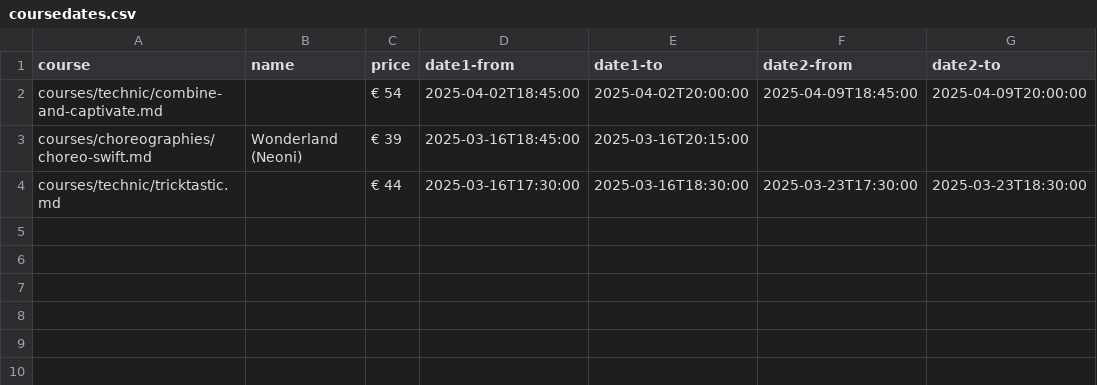
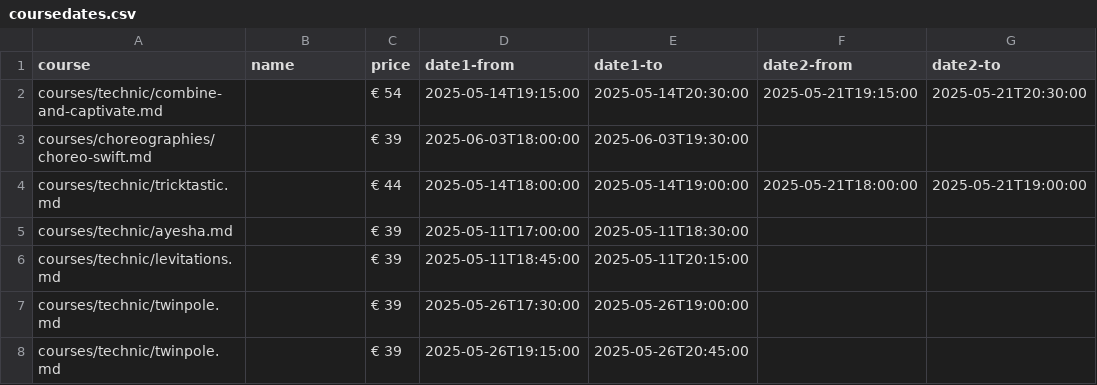
Before and after one commit to ivypoledance/ivypoledance.github.io, a CSV file: coursedates.csv, drawn as a sheet.

Commit message:
Update coursedates.csv

```diff
--- a/coursedates.csv
+++ b/coursedates.csv
@@ -1,4 +1,8 @@
 course,name,price,date1-from,date1-to,date2-from,date2-to
-courses/technic/combine-and-captivate.md,,€ 54,2025-04-02T18:45:00,2025-04-02T20:00:00,2025-04-09T18:45:00,2025-04-09T20:00:00
-courses/choreographies/choreo-swift.md,Wonderland (Neoni),€ 39,2025-03-16T18:45:00,2025-03-16T20:15:00,,
-courses/technic/tricktastic.md,,€ 44,2025-03-16T17:30:00,2025-03-16T18:30:00,2025-03-23T17:30:00,2025-03-23T18:30:00
+courses/technic/combine-and-captivate.md,,€ 54,2025-05-14T19:15:00,2025-05-14T20:30:00,2025-05-21T19:15:00,2025-05-21T20:30:00
+courses/choreographies/choreo-swift.md,,€ 39,2025-06-03T18:00:00,2025-06-03T19:30:00,,
+courses/technic/tricktastic.md,,€ 44,2025-05-14T18:00:00,2025-05-14T19:00:00,2025-05-21T18:00:00,2025-05-21T19:00:00
+courses/technic/ayesha.md,,€ 39,2025-05-11T17:00:00,2025-05-11T18:30:00,,
+courses/technic/levitations.md,,€ 39,2025-05-11T18:45:00,2025-05-11T20:15:00,,
+courses/technic/twinpole.md,,€ 39,2025-05-26T17:30:00,2025-05-26T19:00:00,,
+courses/technic/twinpole.md,,€ 39,2025-05-26T19:15:00,2025-05-26T20:45:00,,
```
